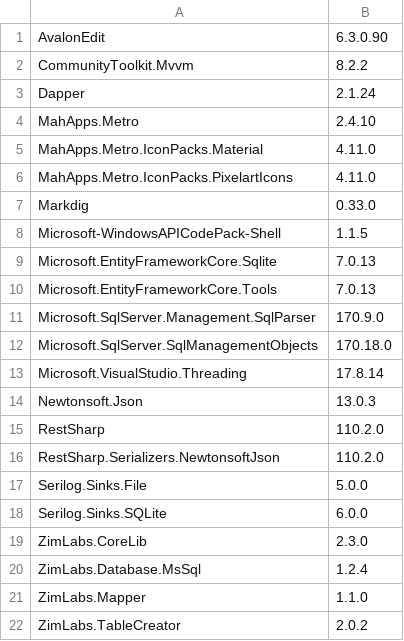
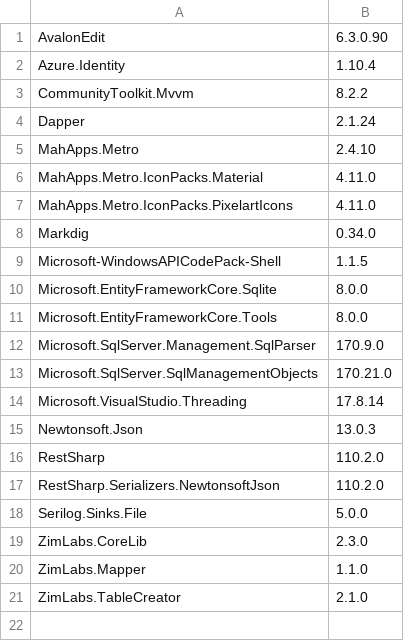
Before and after one commit to InvaderZim85/MsSqlToolBelt, a CSV file: src/MsSqlToolBelt/Packages.csv, drawn as a sheet.

```diff
--- a/src/MsSqlToolBelt/Packages.csv
+++ b/src/MsSqlToolBelt/Packages.csv
@@ -1,2 +1,3 @@
 AvalonEdit;6.3.0.90
+Azure.Identity;1.10.4
 CommunityToolkit.Mvvm;8.2.2
@@ -6,8 +7,8 @@ MahApps.Metro.IconPacks.Material;4.11.0
 MahApps.Metro.IconPacks.PixelartIcons;4.11.0
-Markdig;0.33.0
+Markdig;0.34.0
 Microsoft-WindowsAPICodePack-Shell;1.1.5
-Microsoft.EntityFrameworkCore.Sqlite;7.0.13
-Microsoft.EntityFrameworkCore.Tools;7.0.13
+Microsoft.EntityFrameworkCore.Sqlite;8.0.0
+Microsoft.EntityFrameworkCore.Tools;8.0.0
 Microsoft.SqlServer.Management.SqlParser;170.9.0
-Microsoft.SqlServer.SqlManagementObjects;170.18.0
+Microsoft.SqlServer.SqlManagementObjects;170.21.0
 Microsoft.VisualStudio.Threading;17.8.14
@@ -17,6 +18,4 @@ RestSharp.Serializers.NewtonsoftJson;110.2.0
 Serilog.Sinks.File;5.0.0
-Serilog.Sinks.SQLite;6.0.0
 ZimLabs.CoreLib;2.3.0
-ZimLabs.Database.MsSql;1.2.4
 ZimLabs.Mapper;1.1.0
-ZimLabs.TableCreator;2.0.2
+ZimLabs.TableCreator;2.1.0
```
Also changed, not shown: 3 other files.
